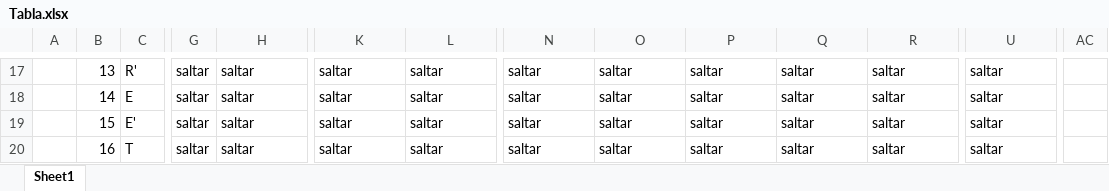
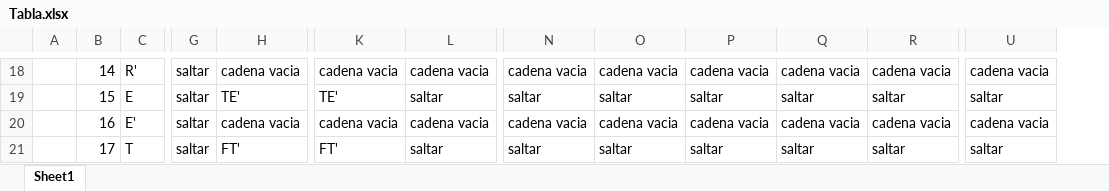
Before and after one commit to NinYuri/Compilador, an Excel workbook: Tabla.xlsx, sheet Sheet1, drawn as a sheet; only a part is shown, gaps mark what is left out; values as stored, in another font and other column widths than the file's, no cell formats; removed rows and columns are numbered as before the commit, all else as after; the diff covers the shown part only; the diff names each change by its address in the sheet, - before the commit and + after, or states it on an @@ line.

```diff
--- a/Tabla.xlsx (sheet Sheet1)
+++ b/Tabla.xlsx (sheet Sheet1)
-column AC, empty
-B18: 13
+B18: 14
-H18: saltar
+H18: cadena vacia
-K18: saltar
+K18: cadena vacia
-L18: saltar
+L18: cadena vacia
-N18: saltar
+N18: cadena vacia
-O18: saltar
+O18: cadena vacia
-P18: saltar
+P18: cadena vacia
-Q18: saltar
+Q18: cadena vacia
-R18: saltar
+R18: cadena vacia
-U18: saltar
+U18: cadena vacia
-B19: 14
+B19: 15
-H19: saltar
+H19: TE'
-K19: saltar
+K19: TE'
-B20: 15
+B20: 16
-H20: saltar
+H20: cadena vacia
-K20: saltar
+K20: cadena vacia
-L20: saltar
+L20: cadena vacia
-N20: saltar
+N20: cadena vacia
-O20: saltar
+O20: cadena vacia
-P20: saltar
+P20: cadena vacia
-Q20: saltar
+Q20: cadena vacia
-R20: saltar
+R20: cadena vacia
-U20: saltar
+U20: cadena vacia
-B21: 16
+B21: 17
-H21: saltar
+H21: FT'
-K21: saltar
+K21: FT'
```
Also changed, not shown: 12 added rows, 11 removed rows and 99 edited cells elsewhere in this sheet, cell formats, 3 other files.
